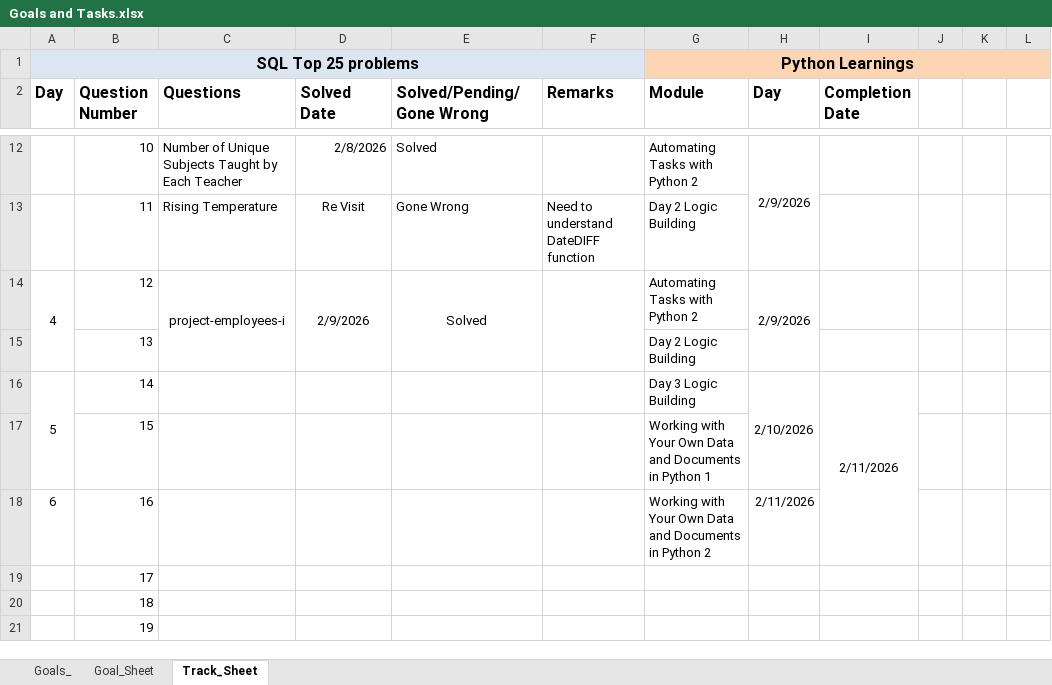
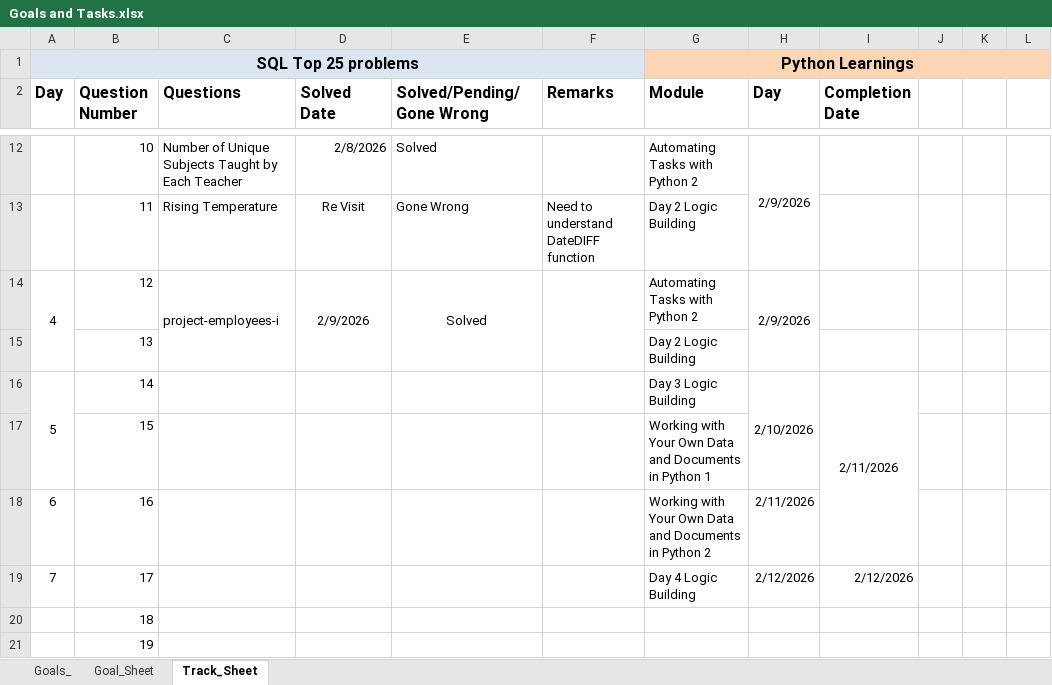
Before and after one commit to damodhar786/AI-Python_Deeplearning, an Excel workbook: Goals and Tasks.xlsx, sheet Track_Sheet, drawn as a sheet; only a part is shown, gaps mark what is left out; values as stored, in another font and other column widths than the file's, no borders; the diff names each change by its address in the sheet, - before the commit and + after, or states it on an @@ line.

Commit message:
commit Day4-Tracking

```diff
--- a/Goals and Tasks.xlsx (sheet Track_Sheet)
+++ b/Goals and Tasks.xlsx (sheet Track_Sheet)
-C14 alignment: center
+C14 alignment: left
-A19 (Day): (empty)
+A19 (Day): 7
-G19 (Module): (empty)
+G19 (Module): Day 4 Logic Building
-H19 (Day): (empty)
+H19 (Day): 2/12/2026
-I19 (Completion Date): (empty)
+I19 (Completion Date): 2/12/2026
```
Also changed, not shown: 1 other file.
